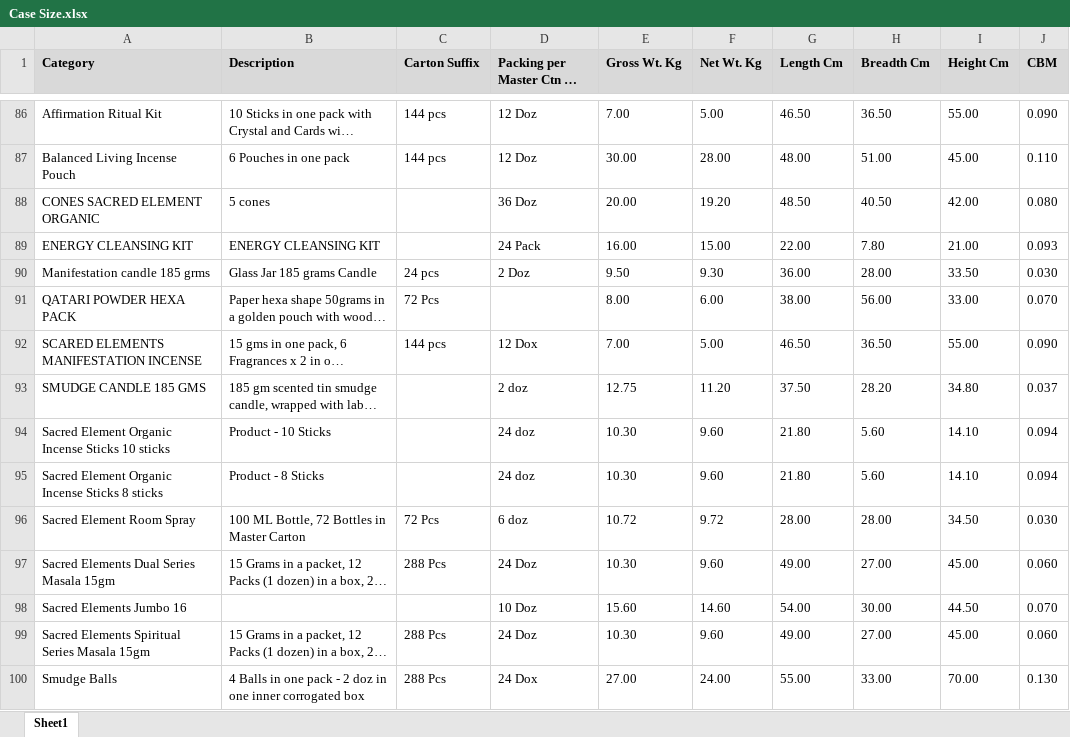
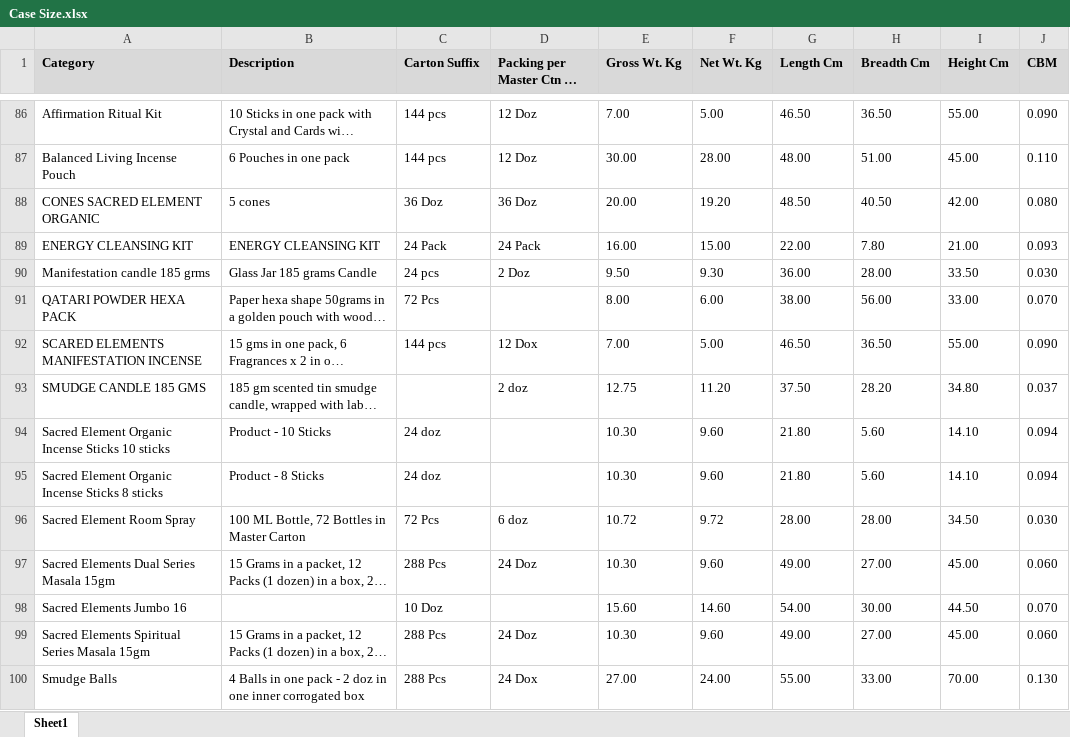
Before and after one commit to jitu0426/New-App, an Excel workbook: Case Size.xlsx, sheet Sheet1, drawn as a sheet; only a part is shown, gaps mark what is left out; long unchanged cells end in …; values as stored, in another font and other column widths than the file's, no borders; the diff names each change by its address in the sheet, - before the commit and + after, or states it on an @@ line.

Commit message:
Add files via upload

```diff
--- a/Case Size.xlsx (sheet Sheet1)
+++ b/Case Size.xlsx (sheet Sheet1)
-C88 (Carton Suffix): (empty)
+C88 (Carton Suffix): 36 Doz
-C89 (Carton Suffix): (empty)
+C89 (Carton Suffix): 24 Pack
-C94:C95 (Carton Suffix): (empty)
+C94:C95 (Carton Suffix): 24 doz
-D94:D95: 24 doz
+D94:D95: (empty)
-C98 (Carton Suffix): (empty)
+C98 (Carton Suffix): 10 Doz
-D98: 10 Doz
+D98: (empty)
```
